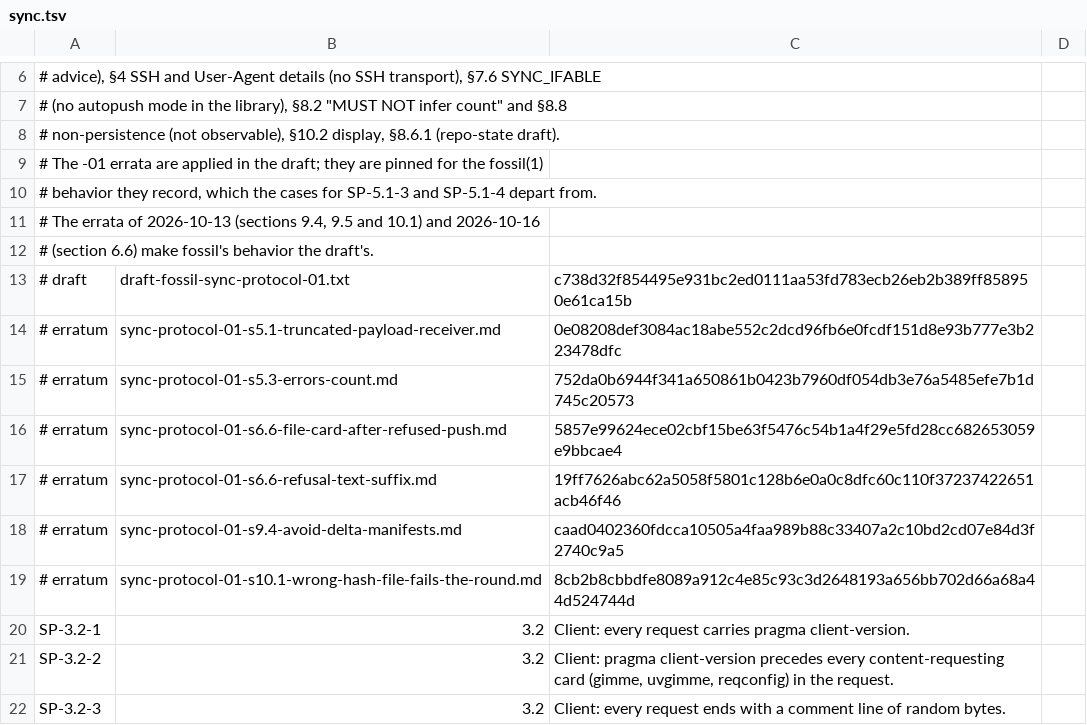
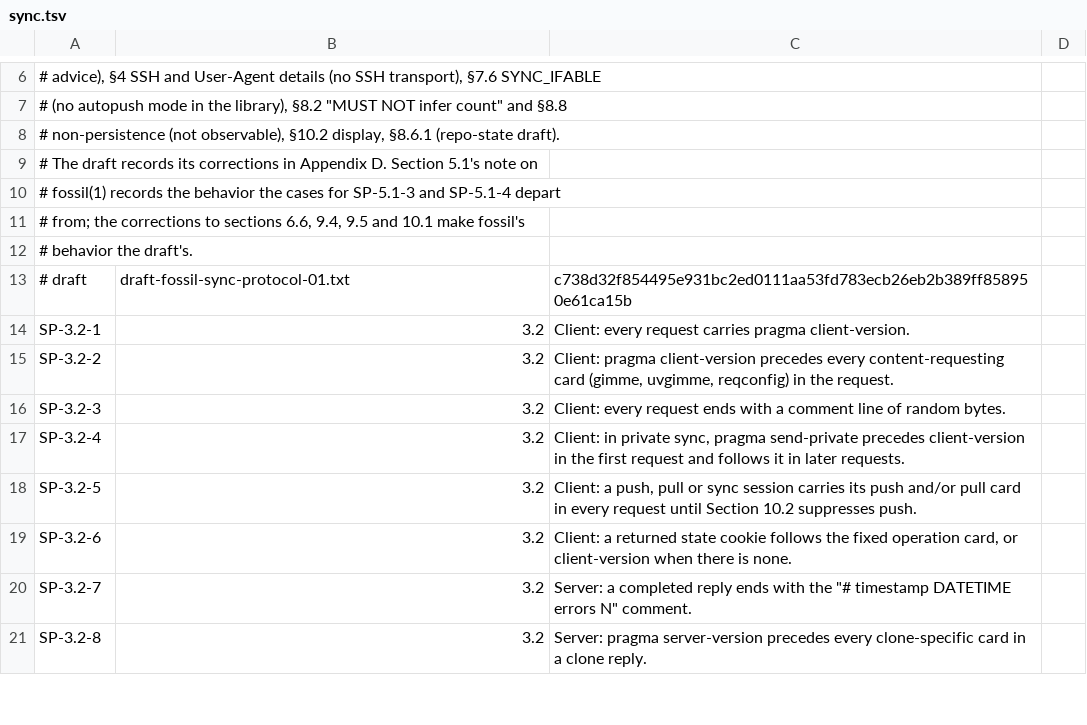
Before and after one commit to danmestas/go-libfossil, a TSV file: conformance/requirements/sync.tsv, drawn as a sheet; only a part is shown, gaps mark what is left out; the shorter side is filled out with more unchanged rows.

Commit message:
test(conformance): drop the erratum files; the draft text is the authority
zit applied every erratum in its draft text and retired docs/rfcs/erratum/
at check-in 62a7d1bb3f. Each draft records its corrections in its own
Changes appendix, so the suite stops pinning and reading erratum files:
the "# erratum" pin lines, the parser branch that accepted them and
conformance/rfcs/erratum/ are removed, and comments that named an erratum
file cite the draft section instead.

The artifact-format, repo-state, sync-protocol and delta-format drafts are
byte-identical at 62a7d1bb3f. The sub-manifest draft is re-pinned; it
differs only in its expiry date, reflow, and the dropped pointer to the
erratum files. The sparse-cone draft is re-pinned to the 19 October 2026
revision on zit's horizon-rfc branch (0acb5e185c, its merge of
62a7d1bb3f): section 3.6 is removed and section 3.4 states the literal
prefix rule once, so SC-3.6-1 becomes SC-3.4-3 (a metacharacter is a
literal character, never expanded, and the member may be refused), covered
by the same case, renamed sparsecone.3.4.metachar. The refresh script
copies the -01 texts to their -01 names and takes the horizon-rfc drafts
from a second checkout.

```diff
--- a/conformance/requirements/sync.tsv
+++ b/conformance/requirements/sync.tsv
@@ -8,13 +8,7 @@
 # non-persistence (not observable), §10.2 display, §8.6.1 (repo-state draft).
-# The -01 errata are applied in the draft; they are pinned for the fossil(1)
-# behavior they record, which the cases for SP-5.1-3 and SP-5.1-4 depart from.
-# The errata of 2026-10-13 (sections 9.4, 9.5 and 10.1) and 2026-10-16
-# (section 6.6) make fossil's behavior the draft's.
+# The draft records its corrections in Appendix D. Section 5.1's note on
+# fossil(1) records the behavior the cases for SP-5.1-3 and SP-5.1-4 depart
+# from; the corrections to sections 6.6, 9.4, 9.5 and 10.1 make fossil's
+# behavior the draft's.
 # draft	draft-fossil-sync-protocol-01.txt	c738d32f854495e931bc2ed0111aa53fd783ecb26eb2b389ff858950e61ca15b
-# erratum	sync-protocol-01-s5.1-truncated-payload-receiver.md	0e08208def3084ac18abe552c2dcd96fb6e0fcdf151d8e93b777e3b223478dfc
-# erratum	sync-protocol-01-s5.3-errors-count.md	752da0b6944f341a650861b0423b7960df054db3e76a5485efe7b1d745c20573
-# erratum	sync-protocol-01-s6.6-file-card-after-refused-push.md	5857e99624ece02cbf15be63f5476c54b1a4f29e5fd28cc682653059e9bbcae4
-# erratum	sync-protocol-01-s6.6-refusal-text-suffix.md	19ff7626abc62a5058f5801c128b6e0a0c8dfc60c110f37237422651acb46f46
-# erratum	sync-protocol-01-s9.4-avoid-delta-manifests.md	caad0402360fdcca10505a4faa989b88c33407a2c10bd2cd07e84d3f2740c9a5
-# erratum	sync-protocol-01-s10.1-wrong-hash-file-fails-the-round.md	8cb2b8cbbdfe8089a912c4e85c93c3d2648193a656bb702d66a68a44d524744d
 SP-3.2-1	3.2	Client: every request carries pragma client-version.
```
Also changed, not shown: conformance/requirements/artifact.tsv, conformance/requirements/repostate.tsv, 38 other files.
